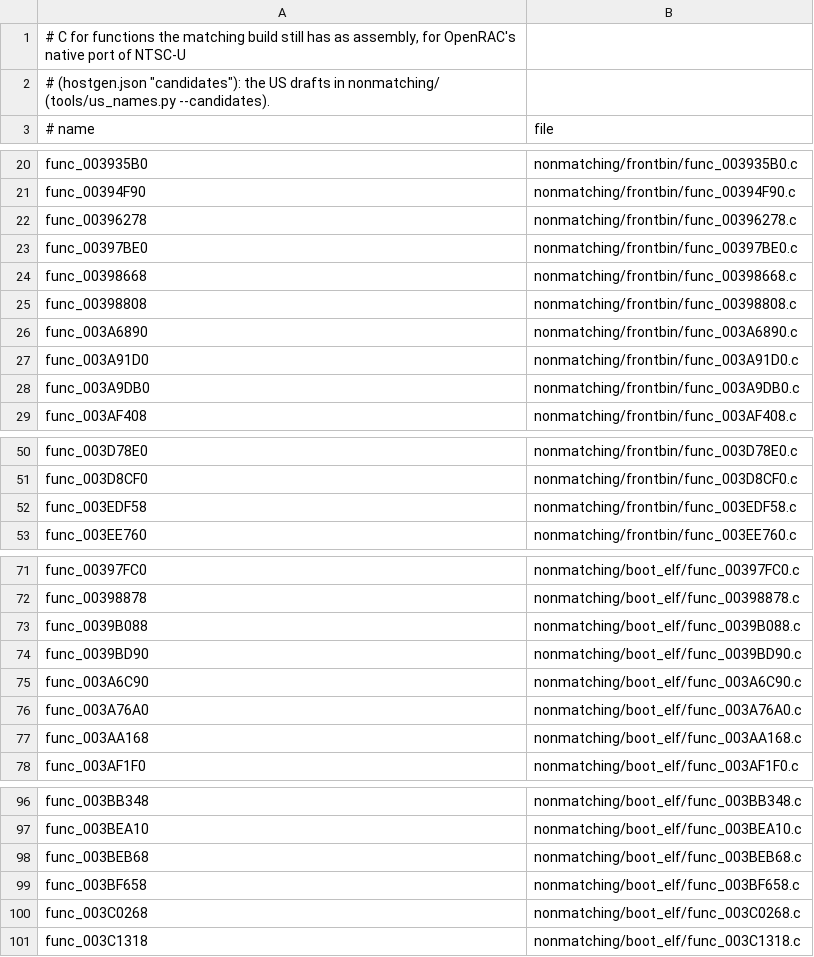
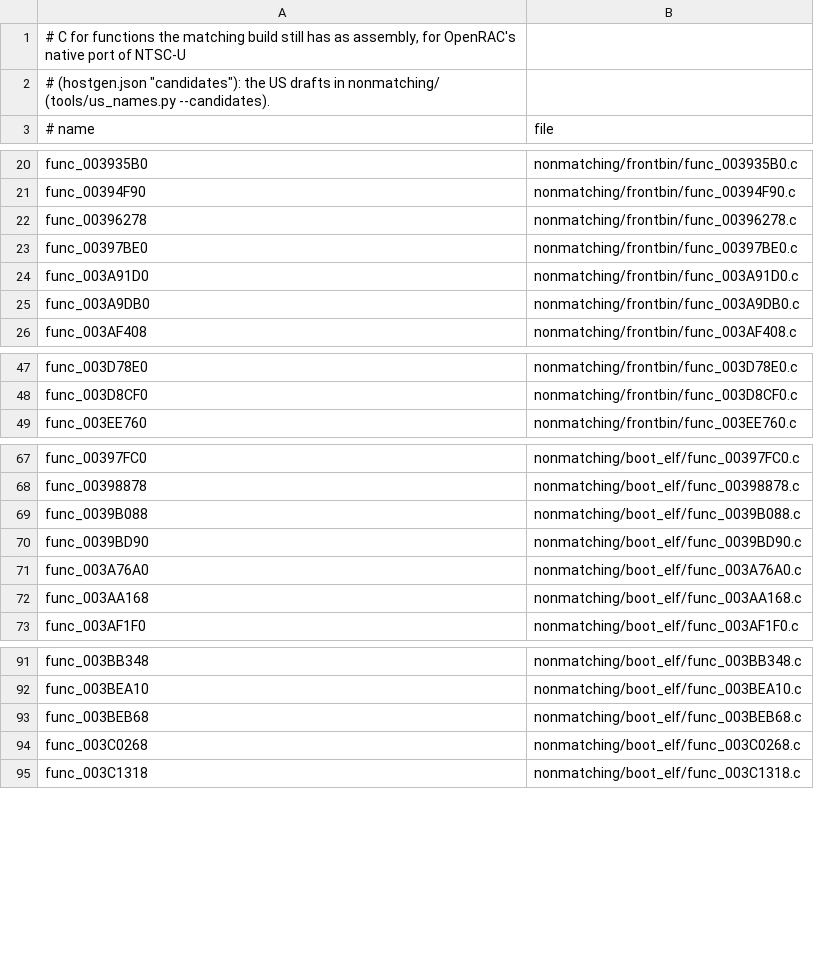
Before and after one commit to bigbeno37/rac3-decomp, a TSV file: nonmatching/functional.tsv, drawn as a sheet; only a part is shown, gaps mark what is left out; the diff names each change by its address in the sheet, - before the commit and + after, or states it on an @@ line.

Commit message:
feat(frontbin,boot_elf): match 10 functions (bundle 130)
tools/check.py says MATCH for each with its file's flags in its program, and the three core programs were built with all of them in place.

- func_00398668: 416 bytes, frontbin, in src/frontbin/397D48.c; matched by opus-high; its draft in nonmatching/ removed
- func_003BF658: 240 bytes, boot_elf, in src/boot_elf/text/3BF500.c; matched by opus-high; its draft in nonmatching/ removed
- func_003A19D0: 452 bytes, boot_elf, in src/boot_elf/text/3A1558.c; matched by opus-high; its draft in nonmatching/ removed
- func_003C3DC8: 420 bytes, boot_elf, in src/boot_elf/text/3C3CD8.c; matched by opus-high
- func_00398808: 636 bytes, frontbin, in src/frontbin/397D48.c; matched by opus-high; its draft in nonmatching/ removed
- func_003A15D0: 452 bytes, frontbin, in src/frontbin/3A1158.c; matched by opus-high
- func_003A6890: 1080 bytes, frontbin, in src/frontbin/3A6890.c; matched by opus-high; its draft in nonmatching/ removed
- func_003A6C90: 1080 bytes, boot_elf, in src/boot_elf/text/3A6C90.c; matched by opus-high; its draft in nonmatching/ removed
- func_003A7EF8: 1260 bytes, boot_elf, in src/boot_elf/text/3A6C90.c; matched by opus-high; its draft in nonmatching/ removed
- func_003EDF58: 220 bytes, frontbin, in src/frontbin/3EDDA0.c; matched by opus-high; its draft in nonmatching/ removed

```diff
--- a/nonmatching/functional.tsv
+++ b/nonmatching/functional.tsv
-row 24: func_00398668 | nonmatching/frontbin/func_00398668.c
-row 25: func_00398808 | nonmatching/frontbin/func_00398808.c
-row 26: func_003A6890 | nonmatching/frontbin/func_003A6890.c
-row 52: func_003EDF58 | nonmatching/frontbin/func_003EDF58.c
-row 75: func_003A6C90 | nonmatching/boot_elf/func_003A6C90.c
-row 99: func_003BF658 | nonmatching/boot_elf/func_003BF658.c
```
Also changed, not shown: 30 other files.
